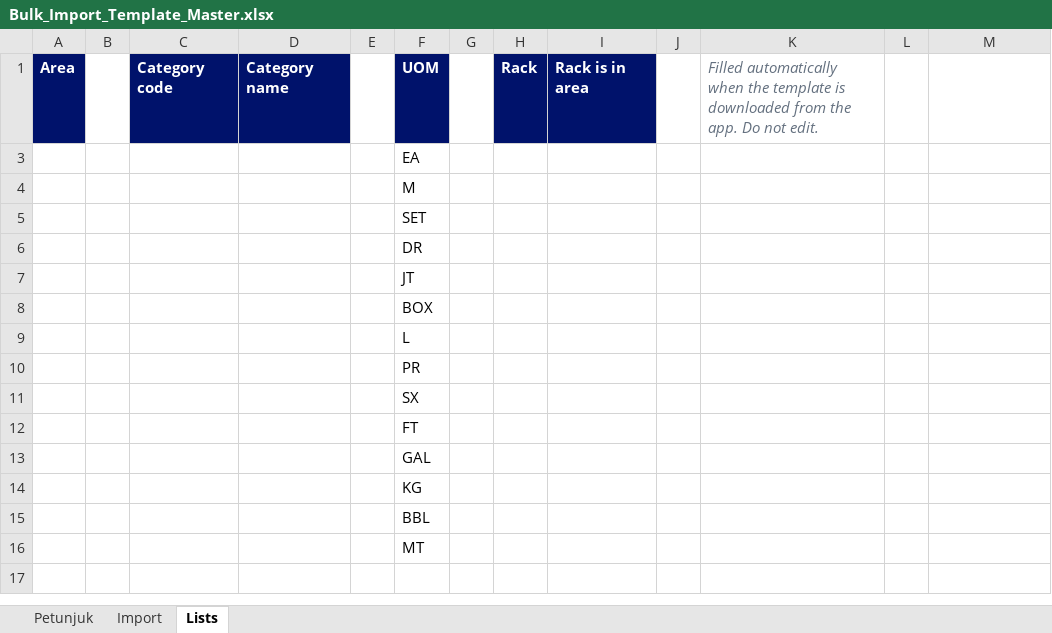
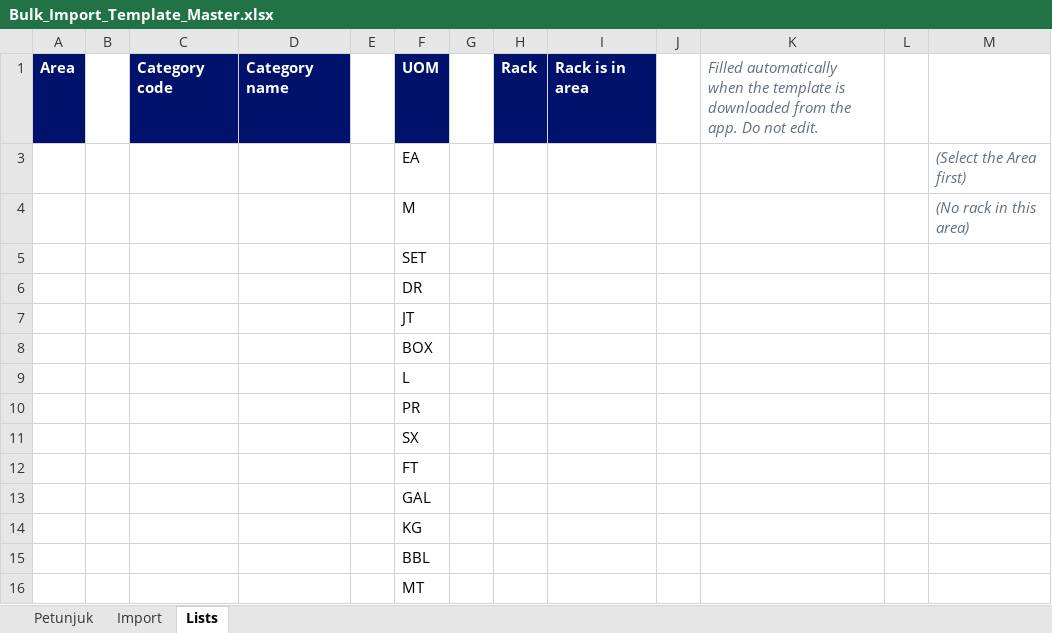
Before and after one commit to Arthuriant/smart_inventory, an Excel workbook: flows/Bulk_Import_Template_Master.xlsx, sheet Lists, drawn as a sheet; values as stored, in another font and other column widths than the file's, no borders; table styles not drawn; the diff names each change by its address in the sheet, - before the commit and + after, or states it on an @@ line.

```diff
--- a/flows/Bulk_Import_Template_Master.xlsx (sheet Lists)
+++ b/flows/Bulk_Import_Template_Master.xlsx (sheet Lists)
-M3: (empty)
+M3: (Select the Area first)
-M4: (empty)
+M4: (No rack in this area)
```
Also changed, not shown: sheet Petunjuk, 1 other file.
